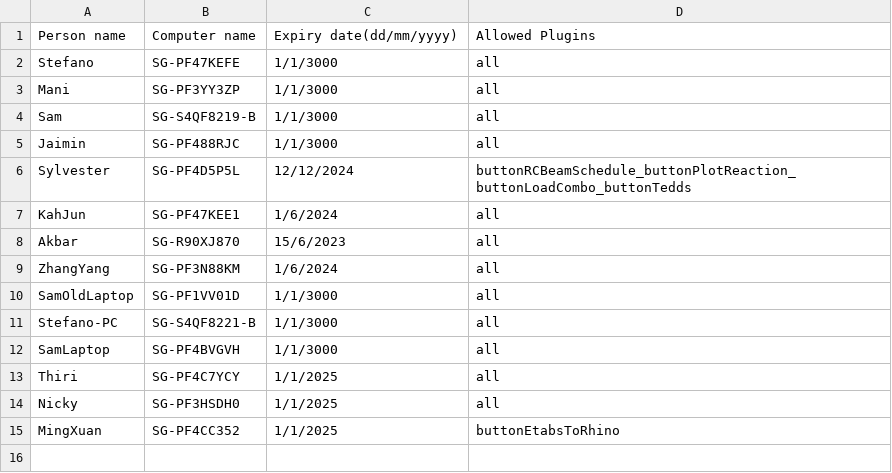
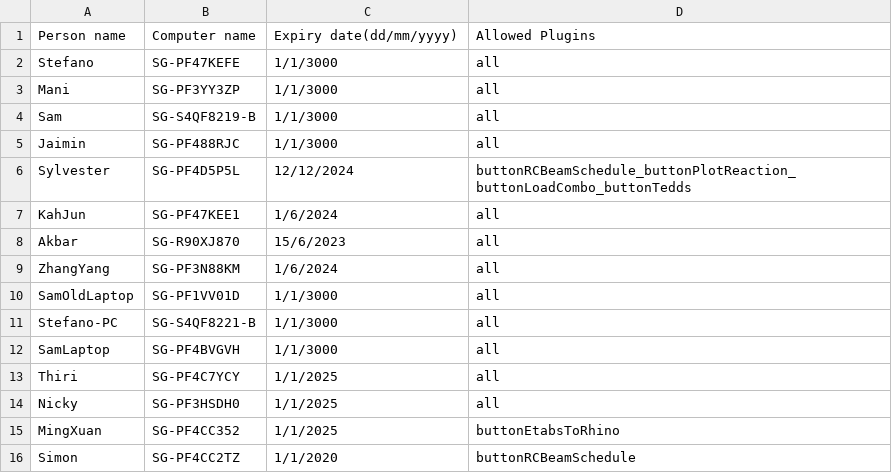
Before and after one commit to manikandan-ramboll/licensing, a CSV file: etabs_powerapps_lic.csv, drawn as a sheet; the diff names each change by its address in the sheet, - before the commit and + after, or states it on an @@ line.

Commit message:
Update etabs_powerapps_lic.csv

```diff
--- a/etabs_powerapps_lic.csv
+++ b/etabs_powerapps_lic.csv
+row 16: Simon | SG-PF4CC2TZ | 1/1/2020 | buttonRCBeamSchedule
```
